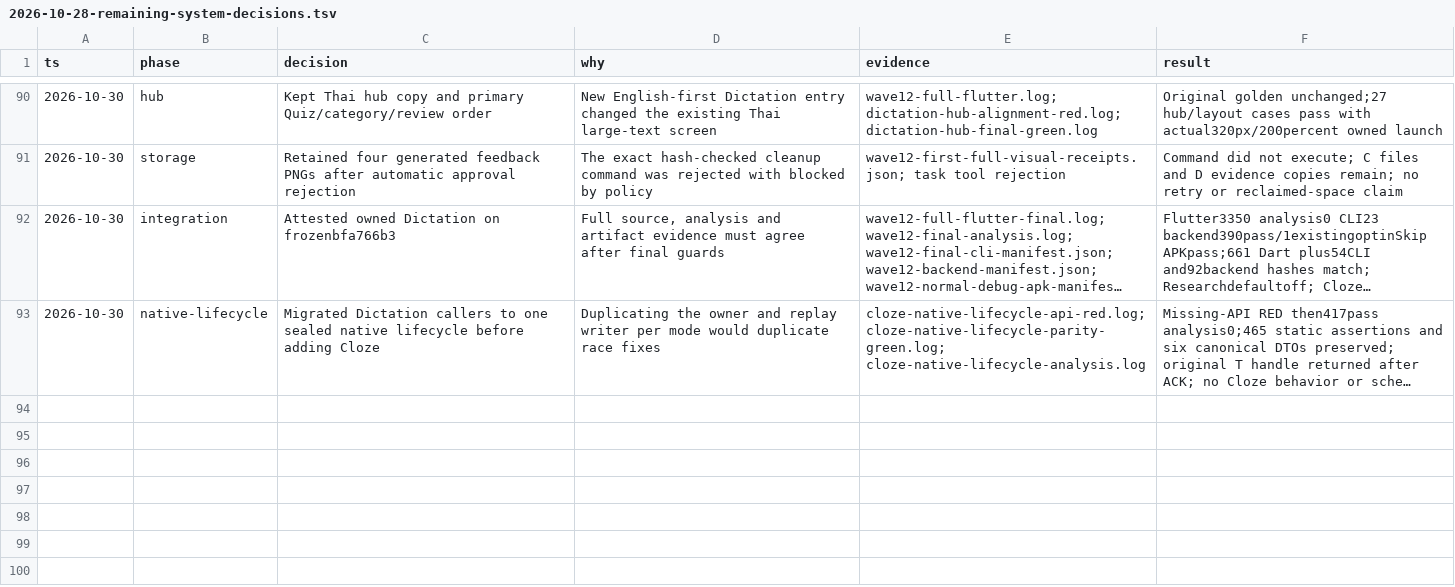
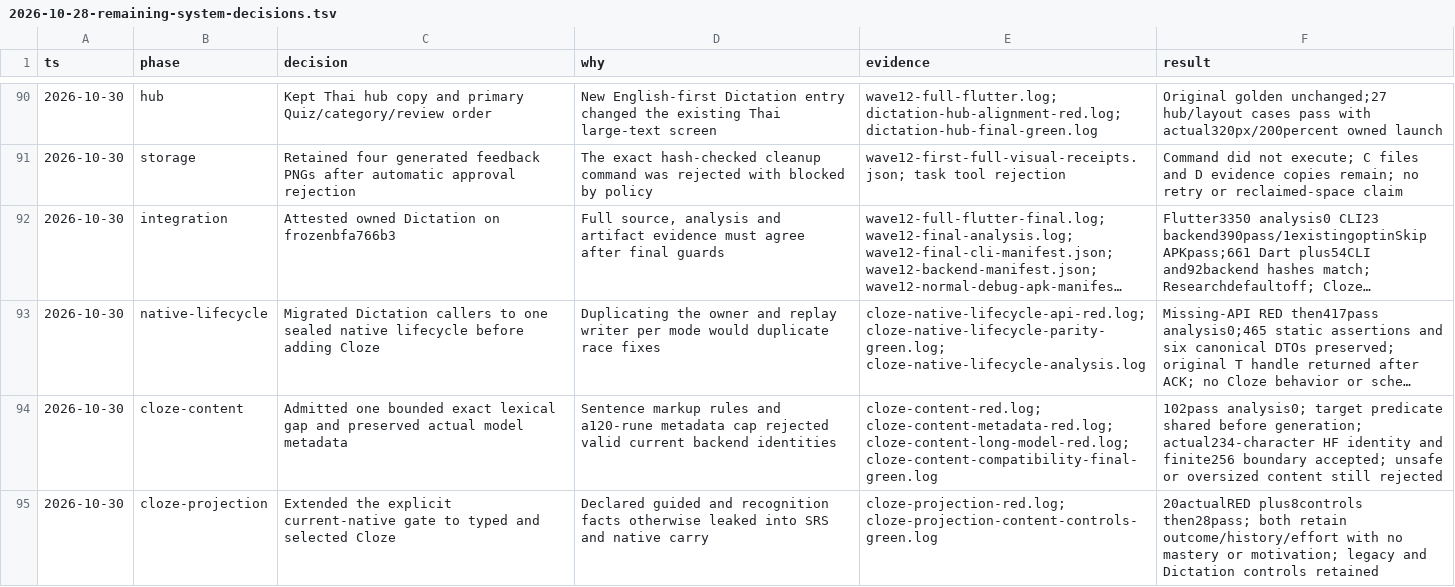
Before and after one commit to Phoomxo/LexiQuest, a TSV file: docs/field/2026-10-28-remaining-system-decisions.tsv, drawn as a sheet; only a part is shown, gaps mark what is left out; long unchanged cells end in …; the diff names each change by its address in the sheet, - before the commit and + after, or states it on an @@ line.

Commit message:
feat: admit bounded Cloze content with isolated projections

```diff
--- a/docs/field/2026-10-28-remaining-system-decisions.tsv
+++ b/docs/field/2026-10-28-remaining-system-decisions.tsv
+row 94: 2026-10-30 | cloze-content | Admitted one bounded exact lexical gap and preserved actual model metadata | Sentence markup rules and a120-rune metadata cap rejected valid current backend identities | cloze-content-red.log; cloze-content-metadata-red.log; cloze-content-long-model-red.log; cloze-content-compatibility-final-green.log | 102pass analysis0; target predicate shared before generation; actual234-character HF identity and finite256 boundary accepted; unsafe or oversized content still rejected
+row 95: 2026-10-30 | cloze-projection | Extended the explicit current-native gate to typed and selected Cloze | Declared guided and recognition facts otherwise leaked into SRS and native carry | cloze-projection-red.log; cloze-projection-content-controls-green.log | 20actualRED plus8controls then28pass; both retain outcome/history/effort with no mastery or motivation; legacy and Dictation controls retained
```
Also changed, not shown: 13 other files.
